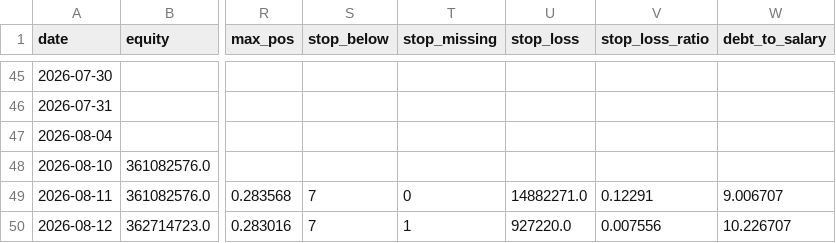
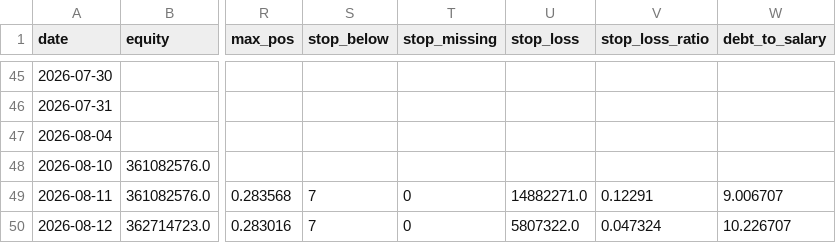
Before and after one commit to andynet2014-sudo/Github-Repository-1, a CSV file: mtm-dashboard/data/daily.csv, drawn as a sheet; only a part is shown, gaps mark what is left out; the diff names each change by its address in the sheet, - before the commit and + after, or states it on an @@ line.

```diff
--- a/mtm-dashboard/data/daily.csv
+++ b/mtm-dashboard/data/daily.csv
-T50 (stop_missing): 1
+T50 (stop_missing): 0
-U50 (stop_loss): 927220.0
+U50 (stop_loss): 5807322.0
-V50 (stop_loss_ratio): 0.007556
+V50 (stop_loss_ratio): 0.047324
```
Also changed, not shown: mtm-dashboard/data/positions.csv, mtm-dashboard/data/prices.csv, 2 other files.
